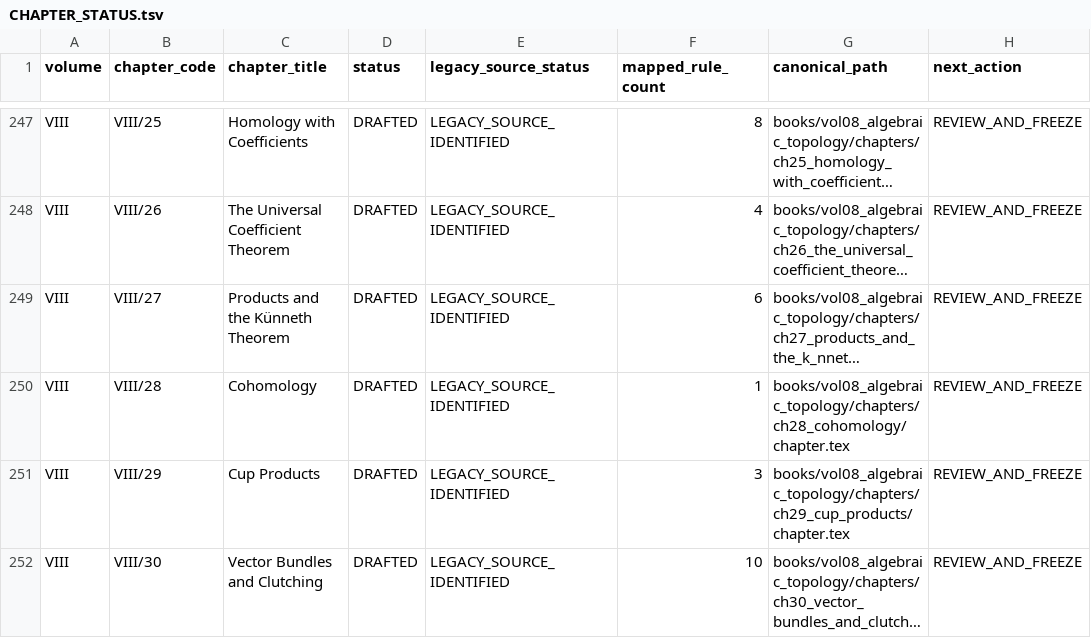
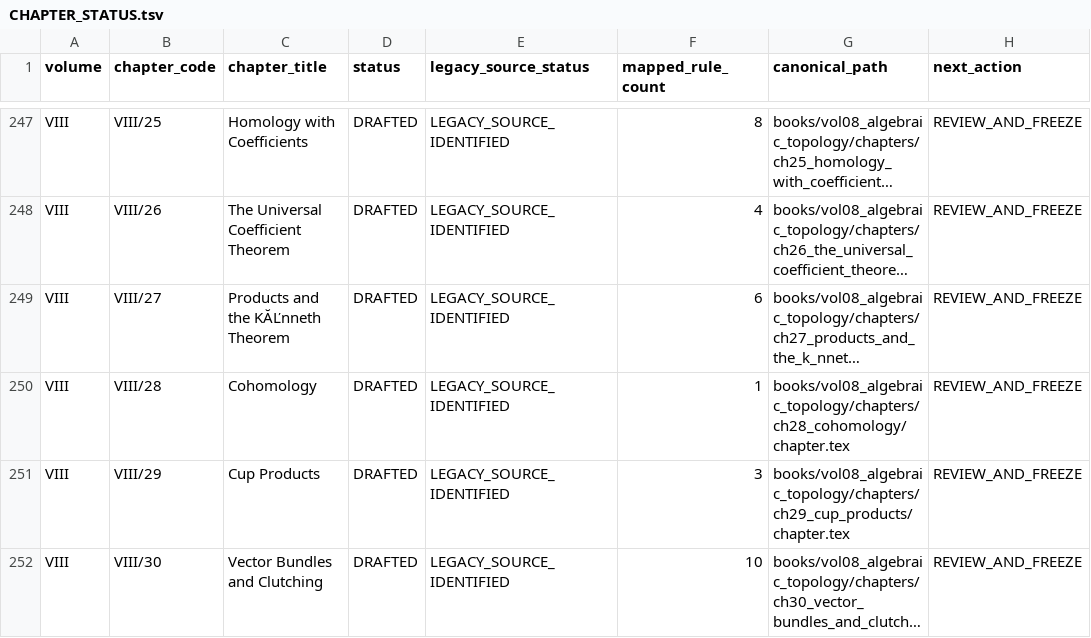
Before and after one commit to expert10000/math, a TSV file: editorial/CHAPTER_STATUS.tsv, drawn as a sheet; only a part is shown, gaps mark what is left out; long unchanged cells end in …; the diff covers the shown part only; the diff names each change by its address in the sheet, - before the commit and + after, or states it on an @@ line.

```diff
--- a/editorial/CHAPTER_STATUS.tsv
+++ b/editorial/CHAPTER_STATUS.tsv
-C249 (chapter_title): Products and the Künneth Theorem
+C249 (chapter_title): Products and the KĂĽnneth Theorem
```
Also changed, not shown: 19 edited cells elsewhere in this file, 7 other files.
